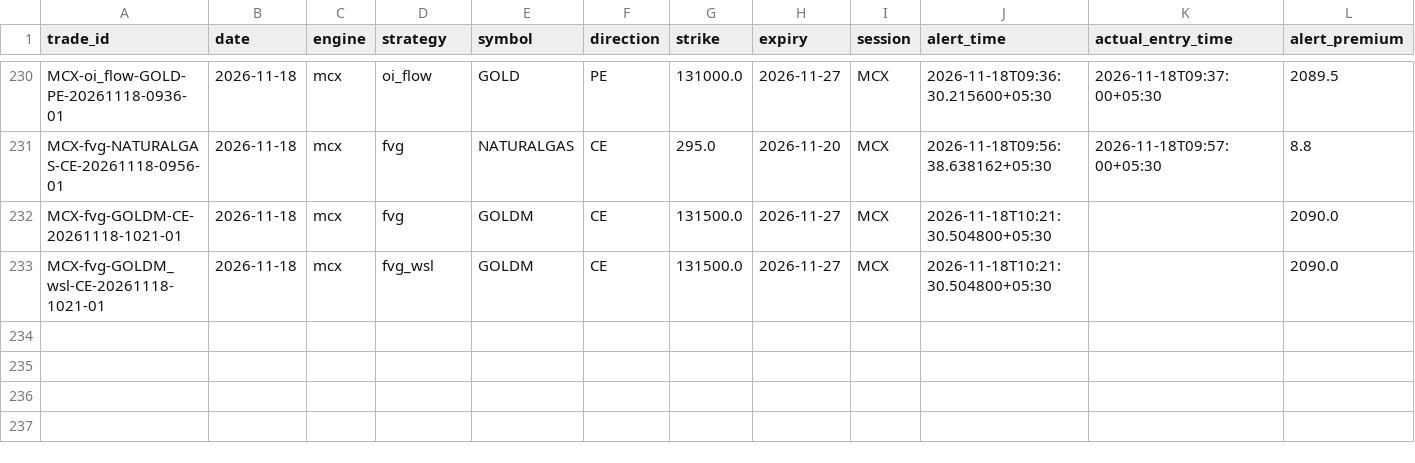
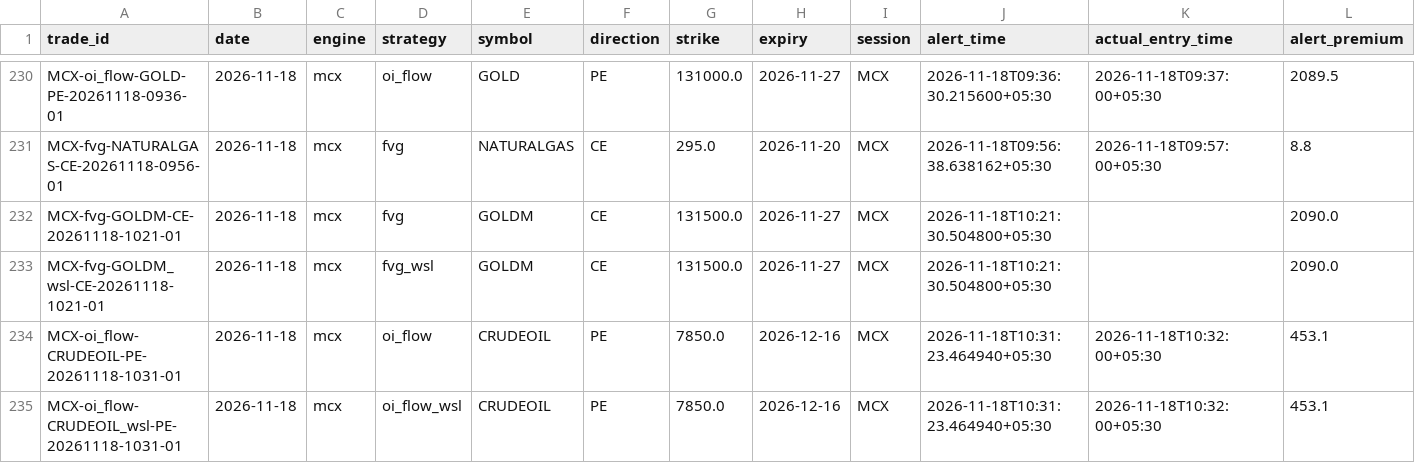
Before and after one commit to kothasanketh93-afk/options-alert-scanner, a CSV file: mcx/ledger/outcomes.csv, drawn as a sheet; only a part is shown, gaps mark what is left out; rows hold the shown columns only; the diff names each change by its address in the sheet, - before the commit and + after, or states it on an @@ line.

```diff
--- a/mcx/ledger/outcomes.csv
+++ b/mcx/ledger/outcomes.csv
+row 234: MCX-oi_flow-CRUDEOIL-PE-20261118-1031-01 | 2026-11-18 | mcx | oi_flow | CRUDEOIL | PE | 7850.0 | 2026-12-16 | MCX | 2026-11-18T10:31:23.464940+05:30 | 2026-11-18T10:32:00+05:30 | 453.1
+row 235: MCX-oi_flow-CRUDEOIL_wsl-PE-20261118-1031-01 | 2026-11-18 | mcx | oi_flow_wsl | CRUDEOIL | PE | 7850.0 | 2026-12-16 | MCX | 2026-11-18T10:31:23.464940+05:30 | 2026-11-18T10:32:00+05:30 | 453.1
```
Also changed, not shown: 2 other files.
